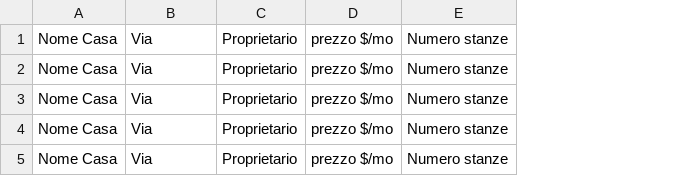
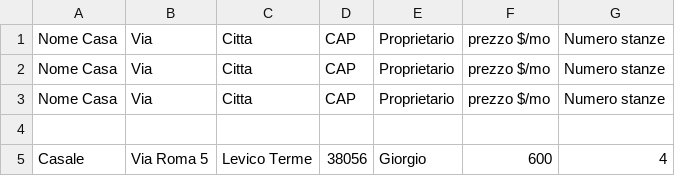
Before and after one commit to Armmm17/HouseRentalSystem, a CSV file: src/main/resources/database.csv, drawn as a sheet; removed rows and columns are numbered as before the commit, all else as after; the diff names each change by its address in the sheet, - before the commit and + after, or states it on an @@ line.

```diff
--- a/src/main/resources/database.csv
+++ b/src/main/resources/database.csv
+column C, rows 1-3: all Citta
+column D, rows 1-3: all CAP
-row 4: Nome Casa | Via | Proprietario | prezzo $/mo | Numero stanze
+row 4: (empty)
-row 5: Nome Casa | Via | Proprietario | prezzo $/mo | Numero stanze
+row 5: Casale | Via Roma 5 | Levico Terme | 38056 | Giorgio | 600 | 4
```
Also changed, not shown: 3 other files.
